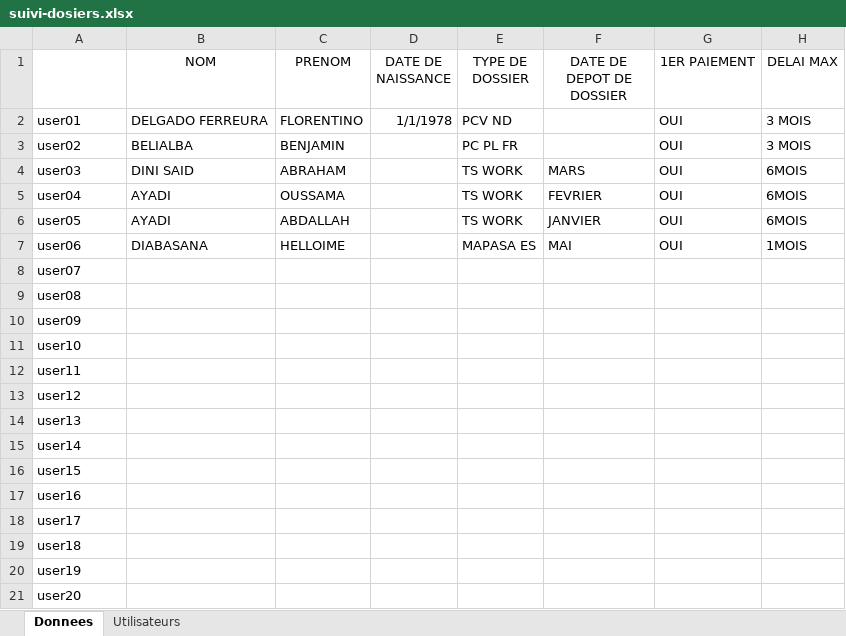
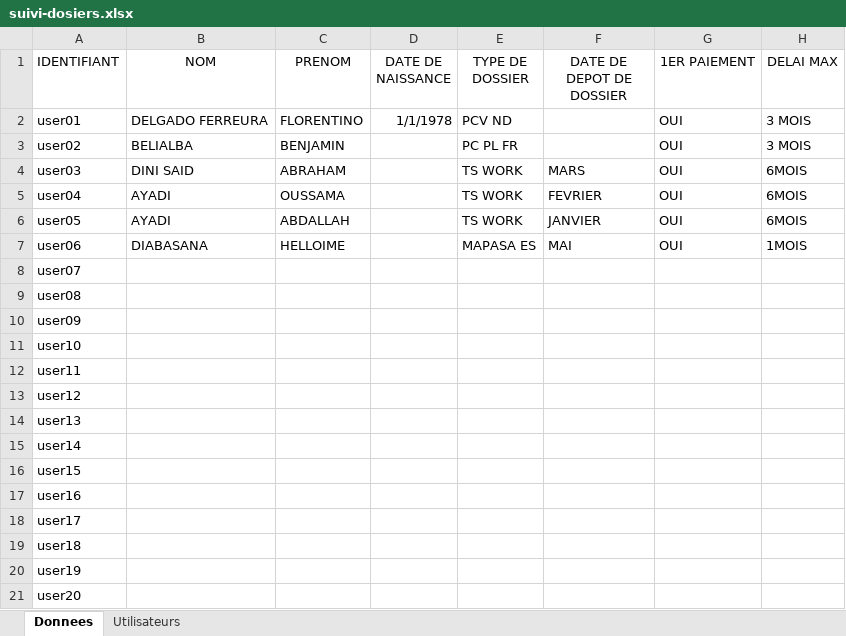
Before and after one commit to diabasana/SUIVI-DOSSIER, an Excel workbook: suivi-dosiers.xlsx, sheet Donnees, drawn as a sheet; only a part is shown; values as stored, in another font and other column widths than the file's, no borders; the diff names each change by its address in the sheet, - before the commit and + after, or states it on an @@ line.

Commit message:
Add files via upload

```diff
--- a/suivi-dosiers.xlsx (sheet Donnees)
+++ b/suivi-dosiers.xlsx (sheet Donnees)
-A1: (empty)
+A1: IDENTIFIANT
```
